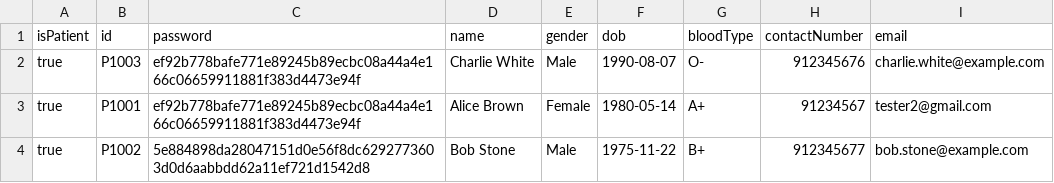
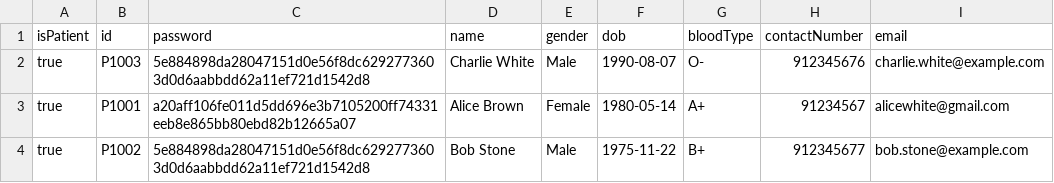
Before and after one commit to bryantan285/SC2002-Group-1, a CSV file: Project/data/Patient_List.csv, drawn as a sheet.

```diff
--- a/Project/data/Patient_List.csv
+++ b/Project/data/Patient_List.csv
@@ -1,4 +1,4 @@
 isPatient,id,password,name,gender,dob,bloodType,contactNumber,email
-true,P1003,ef92b778bafe771e89245b89ecbc08a44a4e166c06659911881f383d4473e94f,Charlie White,Male,1990-08-07,O-,912345676,charlie.white@example.com
-true,P1001,ef92b778bafe771e89245b89ecbc08a44a4e166c06659911881f383d4473e94f,Alice Brown,Female,1980-05-14,A+,91234567,tester2@gmail.com
+true,P1003,5e884898da28047151d0e56f8dc6292773603d0d6aabbdd62a11ef721d1542d8,Charlie White,Male,1990-08-07,O-,912345676,charlie.white@example.com
+true,P1001,a20aff106fe011d5dd696e3b7105200ff74331eeb8e865bb80ebd82b12665a07,Alice Brown,Female,1980-05-14,A+,91234567,alicewhite@gmail.com
 true,P1002,5e884898da28047151d0e56f8dc6292773603d0d6aabbdd62a11ef721d1542d8,Bob Stone,Male,1975-11-22,B+,912345677,bob.stone@example.com
```
Also changed, not shown: Project/data/Appointment_List.csv, Project/data/Notification_List.csv, 10 other files.
